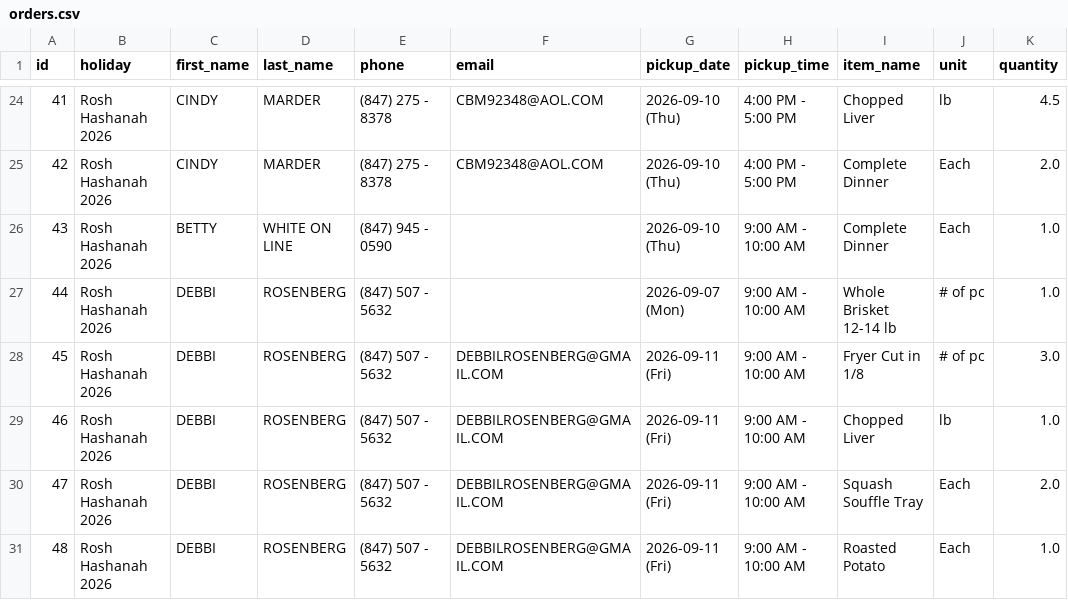
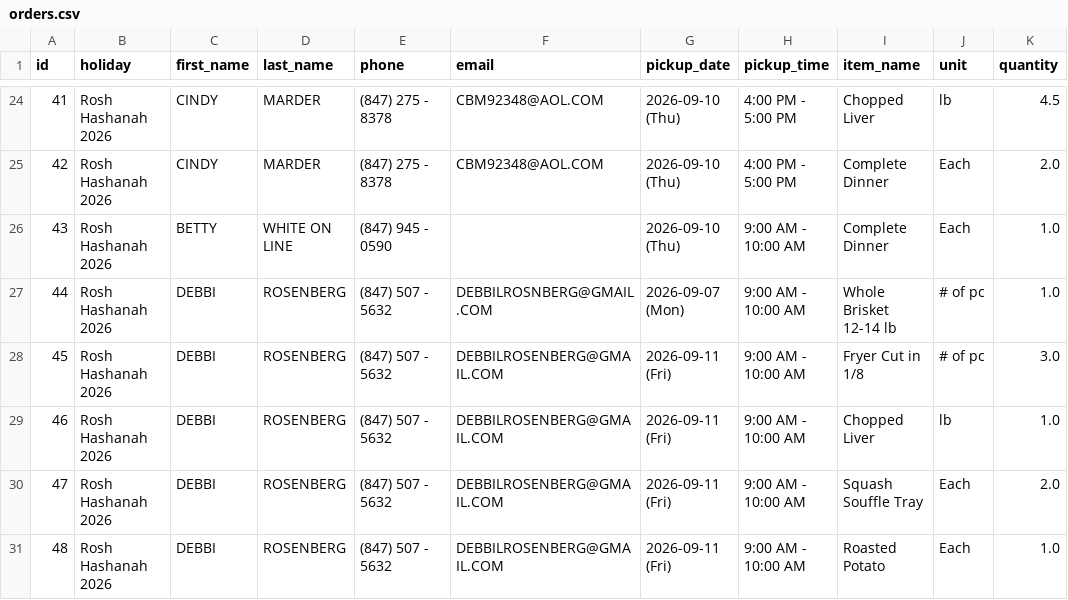
Before and after one commit to shaevitzmarket/holiday-orders, a CSV file: orders.csv, drawn as a sheet; only a part is shown, gaps mark what is left out; the diff names each change by its address in the sheet, - before the commit and + after, or states it on an @@ line.

Commit message:
Edit order for DEBBI ROSENBERG

```diff
--- a/orders.csv
+++ b/orders.csv
-F27 (email): (empty)
+F27 (email): DEBBILROSNBERG@GMAIL.COM
```
